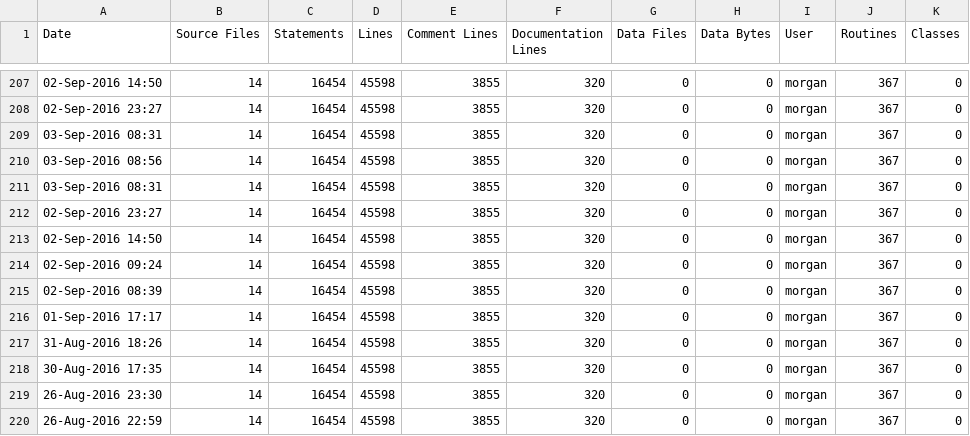
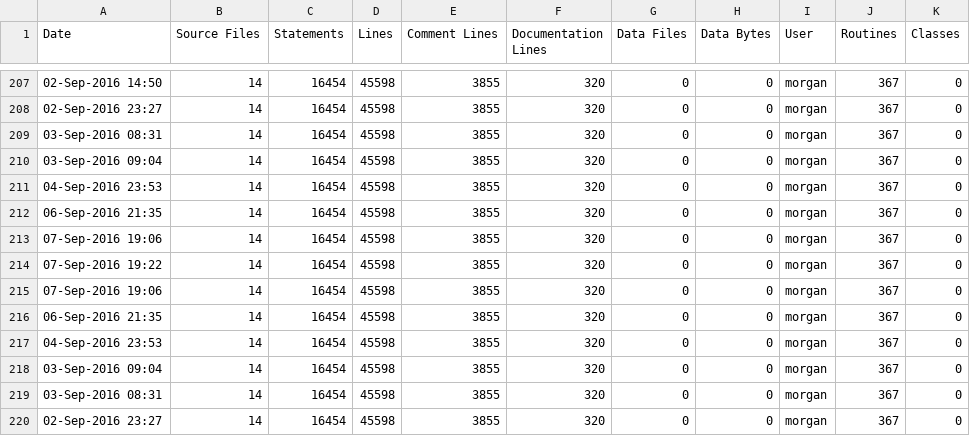
Before and after one commit to RomkoSI/G3D, a CSV file: glew.lib/ice-stats.csv, drawn as a sheet; only a part is shown, gaps mark what is left out; the shorter side is filled out with more unchanged rows.

```diff
--- a/glew.lib/ice-stats.csv
+++ b/glew.lib/ice-stats.csv
@@ -209,3 +209,11 @@ Date,Source Files,Statements,Lines,Comment Lines,Documentation Lines,Data Files,
 03-Sep-2016 08:31,14,16454,45598,3855,320,0,0,morgan,367,0
-03-Sep-2016 08:56,14,16454,45598,3855,320,0,0,morgan,367,0
+03-Sep-2016 09:04,14,16454,45598,3855,320,0,0,morgan,367,0
+04-Sep-2016 23:53,14,16454,45598,3855,320,0,0,morgan,367,0
+06-Sep-2016 21:35,14,16454,45598,3855,320,0,0,morgan,367,0
+07-Sep-2016 19:06,14,16454,45598,3855,320,0,0,morgan,367,0
+07-Sep-2016 19:22,14,16454,45598,3855,320,0,0,morgan,367,0
+07-Sep-2016 19:06,14,16454,45598,3855,320,0,0,morgan,367,0
+06-Sep-2016 21:35,14,16454,45598,3855,320,0,0,morgan,367,0
+04-Sep-2016 23:53,14,16454,45598,3855,320,0,0,morgan,367,0
+03-Sep-2016 09:04,14,16454,45598,3855,320,0,0,morgan,367,0
 03-Sep-2016 08:31,14,16454,45598,3855,320,0,0,morgan,367,0
```
Also changed, not shown: G3D.lib/ice-stats.csv, GLG3D.lib/ice-stats.csv, 13 other files.
